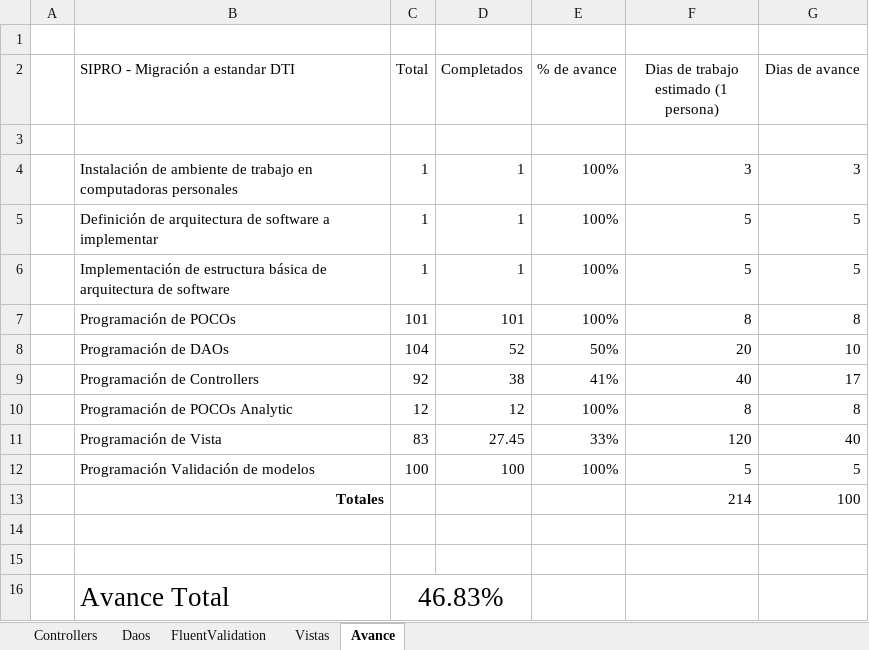
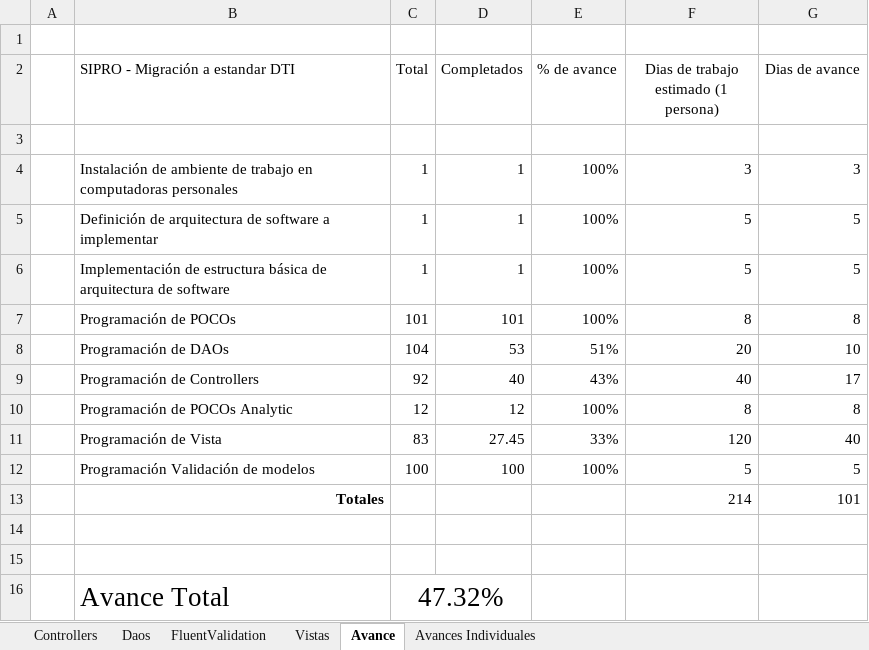
Before and after one commit to ppenan/SiproDesaCSharp, an Excel workbook: Avances/Avance Migracion Sipro.xlsx, sheet Avance, drawn as a sheet; values as stored, in another font and other column widths than the file's, no borders; the diff names each change by its address in the sheet, - before the commit and + after, or states it on an @@ line.

```diff
--- a/Avances/Avance Migracion Sipro.xlsx (sheet Avance)
+++ b/Avances/Avance Migracion Sipro.xlsx (sheet Avance)
+sheet tab: Avances Individuales
-D8 (Completados): 52
+D8 (Completados): 53
-E8 (% de avance): 50%
+E8 (% de avance): 51%
-D9 (Completados): 38
+D9 (Completados): 40
-E9 (% de avance): 41%
+E9 (% de avance): 43%
-G13 (Dias de avance): 100
+G13 (Dias de avance): 101
-C16 (Total): 46.83%
+C16 (Total): 47.32%
```
Also changed, not shown: sheet Controllers, sheet Vistas, sheet Daos, 21 other files.
